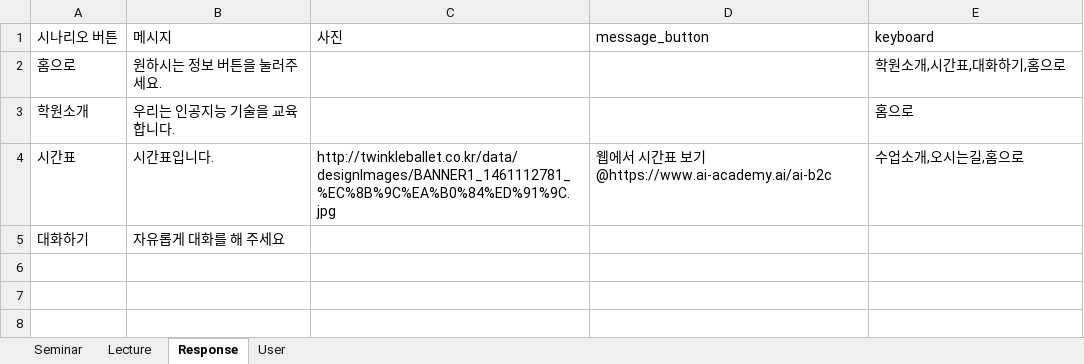
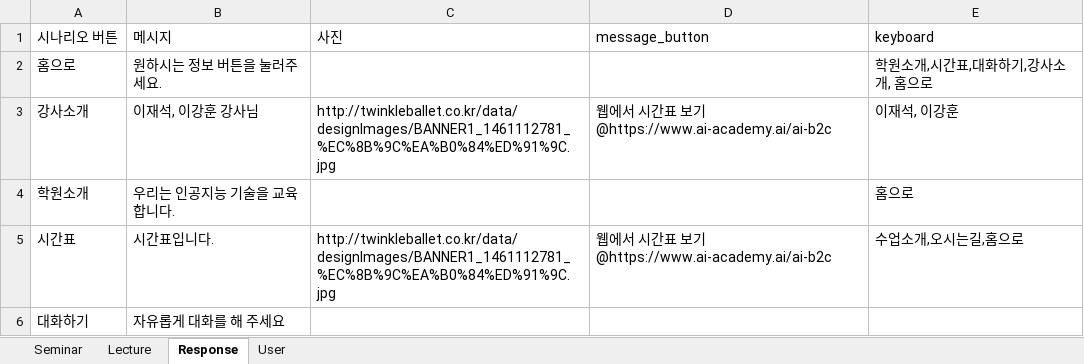
Before and after one commit to aiacademy131/exobrain_chatbot, an Excel workbook: tutorial_03/Database.xlsx, sheet Response, drawn as a sheet; values as stored, in another font and other column widths than the file's, no borders; the diff names each change by its address in the sheet, - before the commit and + after, or states it on an @@ line.

```diff
--- a/tutorial_03/Database.xlsx (sheet Response)
+++ b/tutorial_03/Database.xlsx (sheet Response)
-E2 (keyboard): 학원소개,시간표,대화하기,홈으로
+E2 (keyboard): 학원소개,시간표,대화하기,강사소개, 홈으로
+row 3: 강사소개 | 이재석, 이강훈 강사님 | http://twinkleballet.co.kr/data/designImages/BANNER1_1461112781_%EC%8B%9C%EA%B0%84%ED%91%9C.jpg | 웹에서 시간표 보기@https://www.ai-academy.ai/ai-b2c | 이재석, 이강훈
```
Also changed, not shown: tutorial_02/Database.xlsx, tutorial_04/Database.xlsx, 21 other files.
